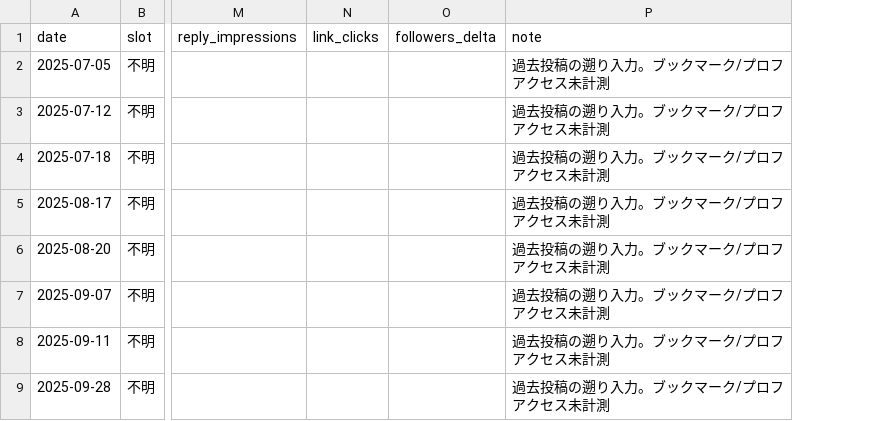
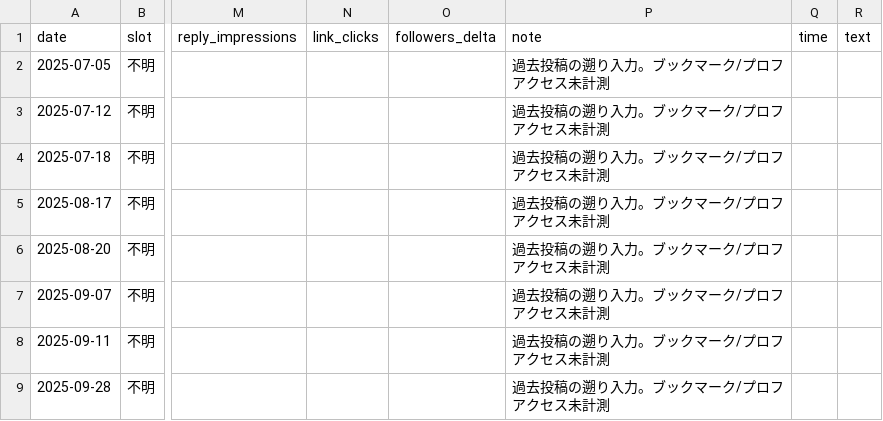
Before and after one commit to hidekanagawa1106-web/claudecode, a CSV file: x/posts.csv, drawn as a sheet; only a part is shown, gaps mark what is left out; the diff covers the shown part only; the diff names each change by its address in the sheet, - before the commit and + after, or states it on an @@ line.

```diff
--- a/x/posts.csv
+++ b/x/posts.csv
+column Q (time), empty
+column R (text), empty
```
Also changed, not shown: 6 added rows elsewhere in this file.
